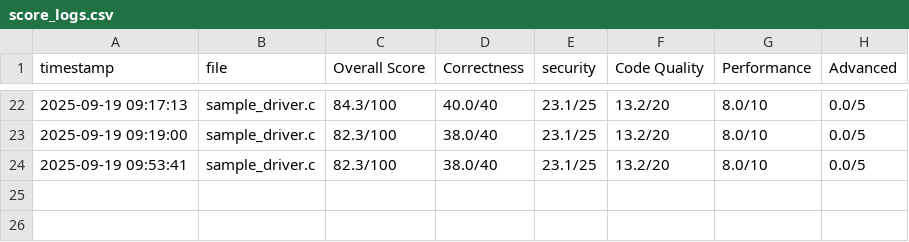
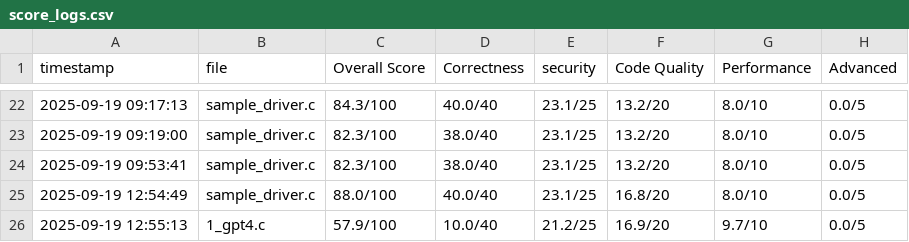
Before and after one commit to VedantNipane/Linux-Driver-Code-Grader, a CSV file: score_logs.csv, drawn as a sheet; only a part is shown, gaps mark what is left out; the diff names each change by its address in the sheet, - before the commit and + after, or states it on an @@ line.

```diff
--- a/score_logs.csv
+++ b/score_logs.csv
+row 25: 2025-09-19 12:54:49 | sample_driver.c | 88.0/100 | 40.0/40 | 23.1/25 | 16.8/20 | 8.0/10 | 0.0/5
+row 26: 2025-09-19 12:55:13 | 1_gpt4.c | 57.9/100 | 10.0/40 | 21.2/25 | 16.9/20 | 9.7/10 | 0.0/5
```
Also changed, not shown: 17 other files.
